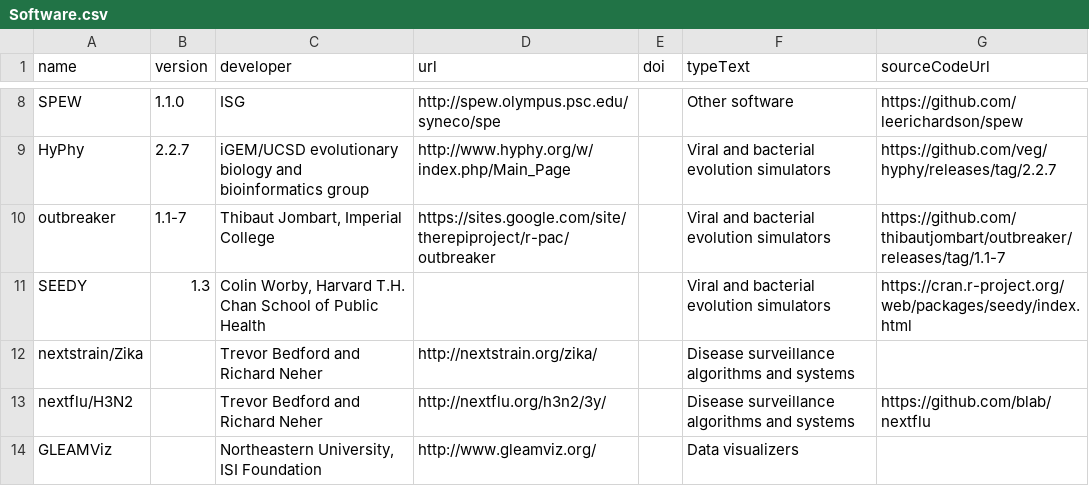
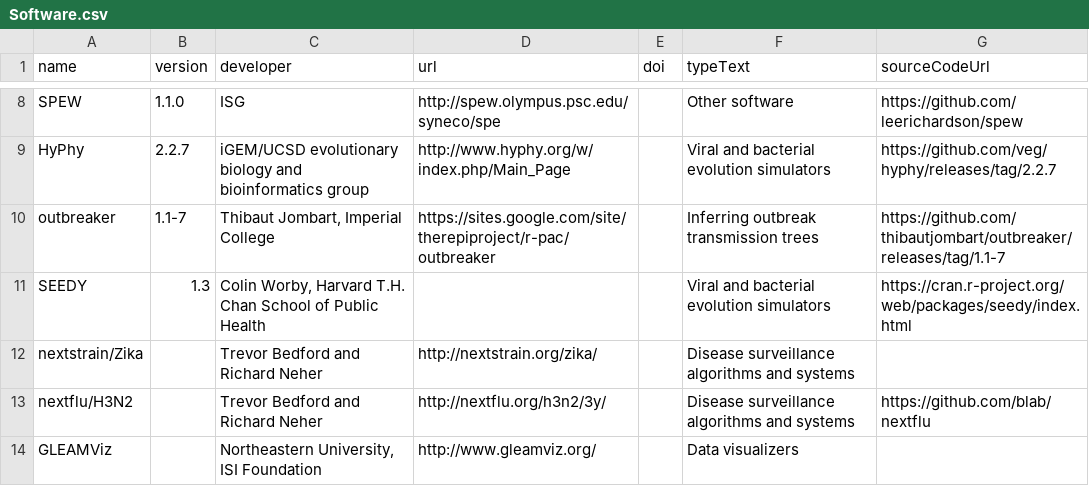
Before and after one commit to midas-isg/digital-commons, a CSV file: src/main/resources/data/Software.csv, drawn as a sheet; only a part is shown, gaps mark what is left out.

Commit message:
database updates

```diff
--- a/src/main/resources/data/Software.csv
+++ b/src/main/resources/data/Software.csv
@@ -9,3 +9,3 @@ SPEW,1.1.0,ISG,http://spew.olympus.psc.edu/syneco/spe,,Other software,https://gi
 HyPhy,2.2.7,iGEM/UCSD evolutionary biology and bioinformatics group,http://www.hyphy.org/w/index.php/Main_Page,,Viral and bacterial evolution simulators,https://github.com/veg/hyphy/releases/tag/2.2.7
-outbreaker,1.1-7,"Thibaut Jombart, Imperial College",https://sites.google.com/site/therepiproject/r-pac/outbreaker,,Viral and bacterial evolution simulators,https://github.com/thibautjombart/outbreaker/releases/tag/1.1-7
+outbreaker,1.1-7,"Thibaut Jombart, Imperial College",https://sites.google.com/site/therepiproject/r-pac/outbreaker,,Inferring outbreak transmission trees,https://github.com/thibautjombart/outbreaker/releases/tag/1.1-7
 SEEDY,1.3,"Colin Worby, Harvard T.H. Chan School of Public Health",,,Viral and bacterial evolution simulators,https://cran.r-project.org/web/packages/seedy/index.html
```
